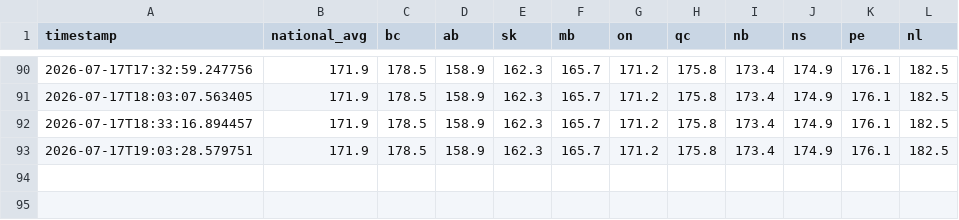
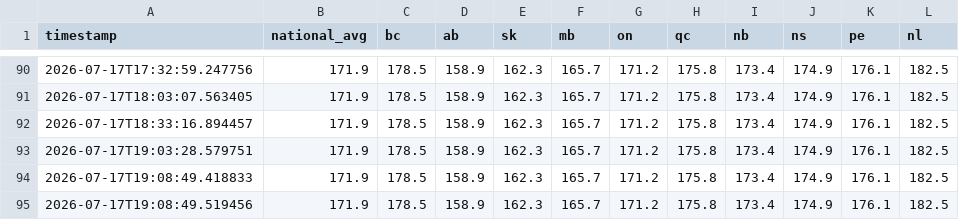
Before and after one commit to akheemjd/NMM_Dashboard, a CSV file: data/history/fuel_diesel.csv, drawn as a sheet; only a part is shown, gaps mark what is left out.

```diff
--- a/data/history/fuel_diesel.csv
+++ b/data/history/fuel_diesel.csv
@@ -93 +93,3 @@ timestamp,national_avg,bc,ab,sk,mb,on,qc,nb,ns,pe,nl
 2026-07-17T19:03:28.579751,171.9,178.5,158.9,162.3,165.7,171.2,175.8,173.4,174.9,176.1,182.5
+2026-07-17T19:08:49.418833,171.9,178.5,158.9,162.3,165.7,171.2,175.8,173.4,174.9,176.1,182.5
+2026-07-17T19:08:49.519456,171.9,178.5,158.9,162.3,165.7,171.2,175.8,173.4,174.9,176.1,182.5
```
Also changed, not shown: data/history/fuel_gas.csv, data/history/market_pulse.csv, 10 other files.
